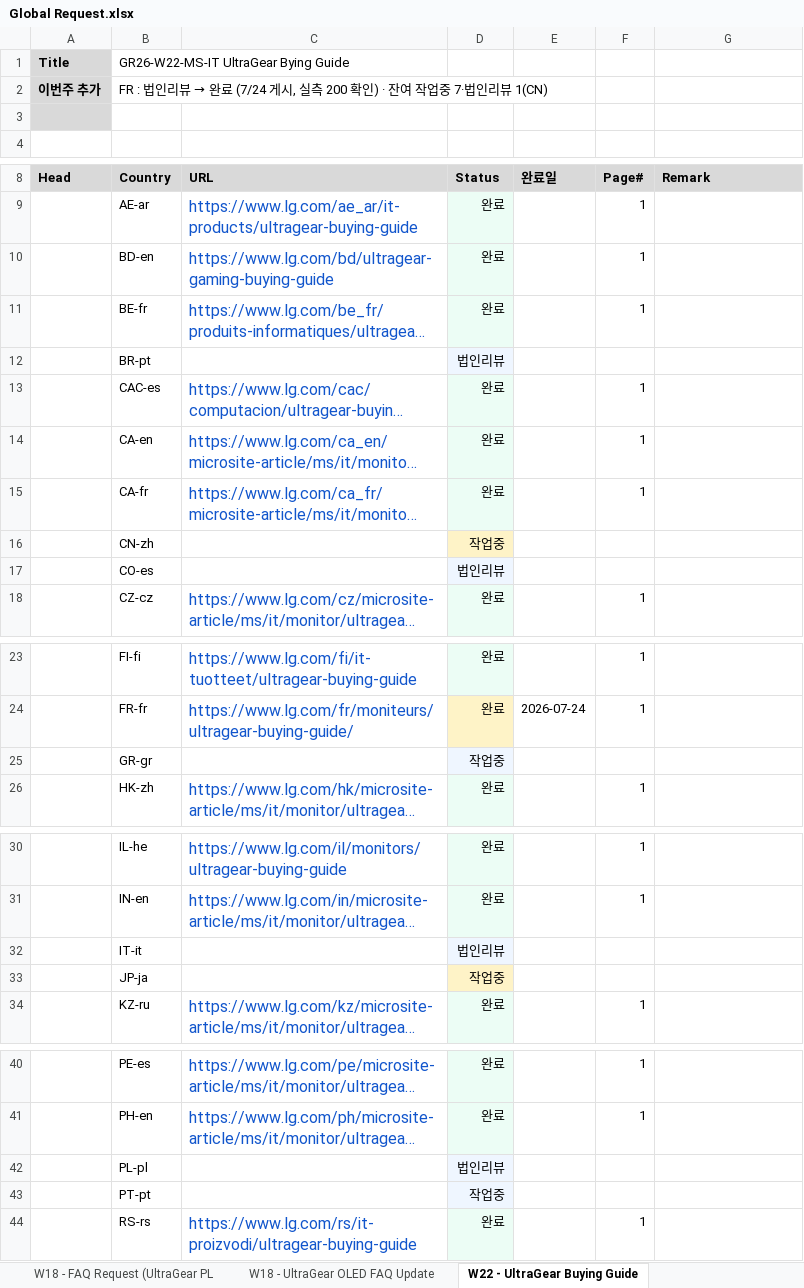
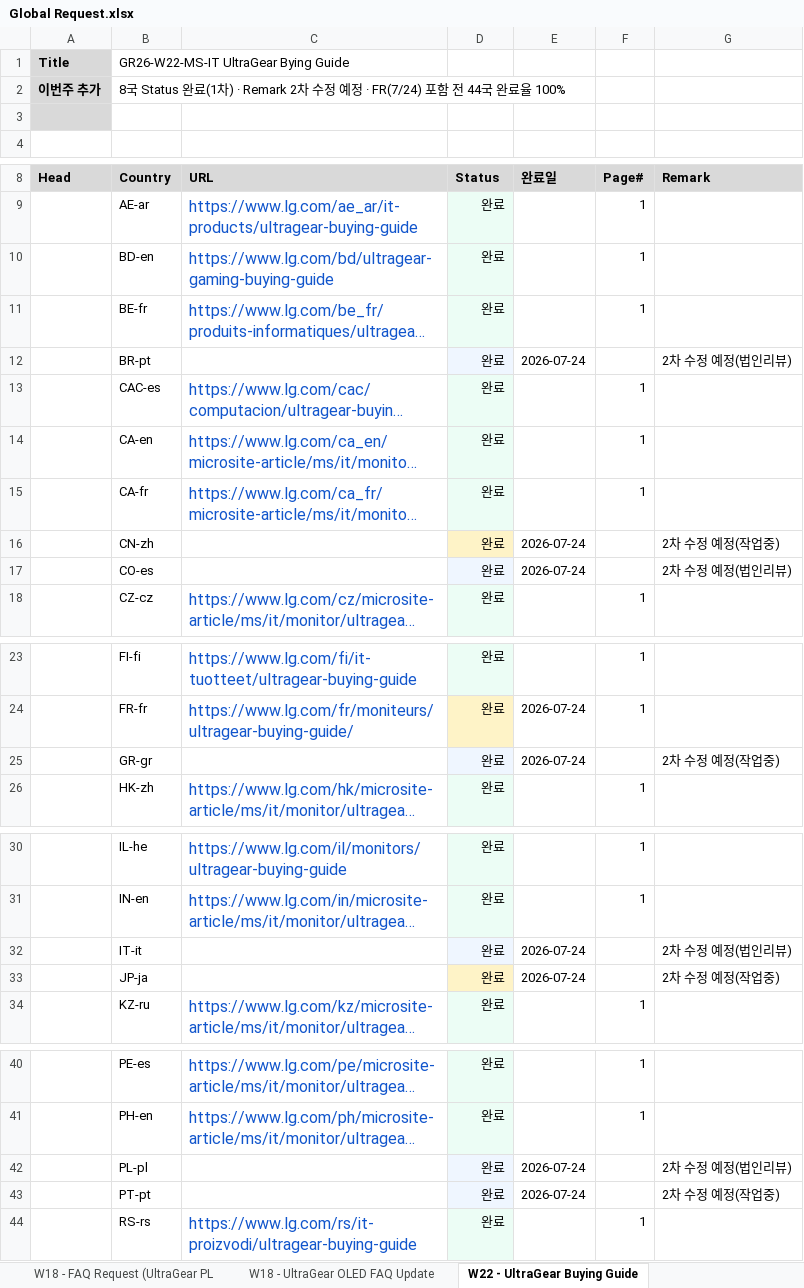
Before and after one commit to towdew/hs-dashboard, an Excel workbook: it/Global Request.xlsx, sheet W22 - UltraGear Buying Guide, drawn as a sheet; only a part is shown, gaps mark what is left out; long unchanged cells end in …; values as stored, in another font and other column widths than the file's, no borders; the diff names each change by its address in the sheet, - before the commit and + after, or states it on an @@ line.

```diff
--- a/it/Global Request.xlsx (sheet W22 - UltraGear Buying Guide)
+++ b/it/Global Request.xlsx (sheet W22 - UltraGear Buying Guide)
@@ B2 (Country): FR : 법인리뷰 → 완료 (7/24 게시, 실측 200 확인) · 잔여 작업중 7·법인리뷰 1(CN) → 8국 Status 완료(1차) · Remark 2차 수정 예정 · FR(7/24) 포함 전 44국 완료율 100% @@
-D12 (Status): 법인리뷰
+D12 (Status): 완료
-E12 (완료일): (empty)
+E12 (완료일): 2026-07-24
-G12 (Remark): (empty)
+G12 (Remark): 2차 수정 예정(법인리뷰)
-D16 (Status): 작업중
+D16 (Status): 완료
-E16:E17 (완료일): (empty)
+E16:E17 (완료일): 2026-07-24
-G16 (Remark): (empty)
+G16 (Remark): 2차 수정 예정(작업중)
-D17 (Status): 법인리뷰
+D17 (Status): 완료
-G17 (Remark): (empty)
+G17 (Remark): 2차 수정 예정(법인리뷰)
-D25 (Status): 작업중
+D25 (Status): 완료
-E25 (완료일): (empty)
+E25 (완료일): 2026-07-24
-G25 (Remark): (empty)
+G25 (Remark): 2차 수정 예정(작업중)
-D32 (Status): 법인리뷰
+D32 (Status): 완료
-E32:E33 (완료일): (empty)
+E32:E33 (완료일): 2026-07-24
-G32 (Remark): (empty)
+G32 (Remark): 2차 수정 예정(법인리뷰)
-D33 (Status): 작업중
+D33 (Status): 완료
-G33 (Remark): (empty)
+G33 (Remark): 2차 수정 예정(작업중)
-D42 (Status): 법인리뷰
+D42 (Status): 완료
-E42:E43 (완료일): (empty)
+E42:E43 (완료일): 2026-07-24
-G42 (Remark): (empty)
+G42 (Remark): 2차 수정 예정(법인리뷰)
-D43 (Status): 작업중
+D43 (Status): 완료
-G43 (Remark): (empty)
+G43 (Remark): 2차 수정 예정(작업중)
```
Also changed, not shown: 1 other file.
